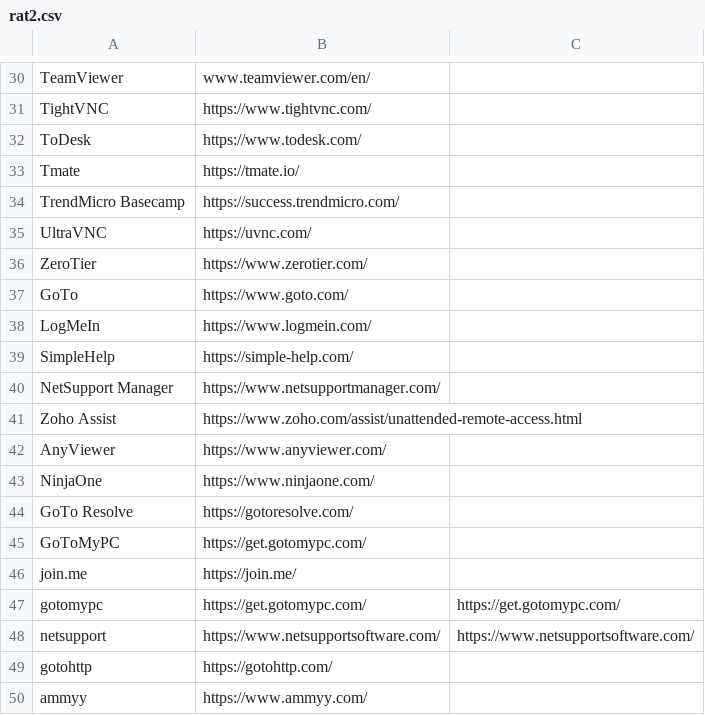
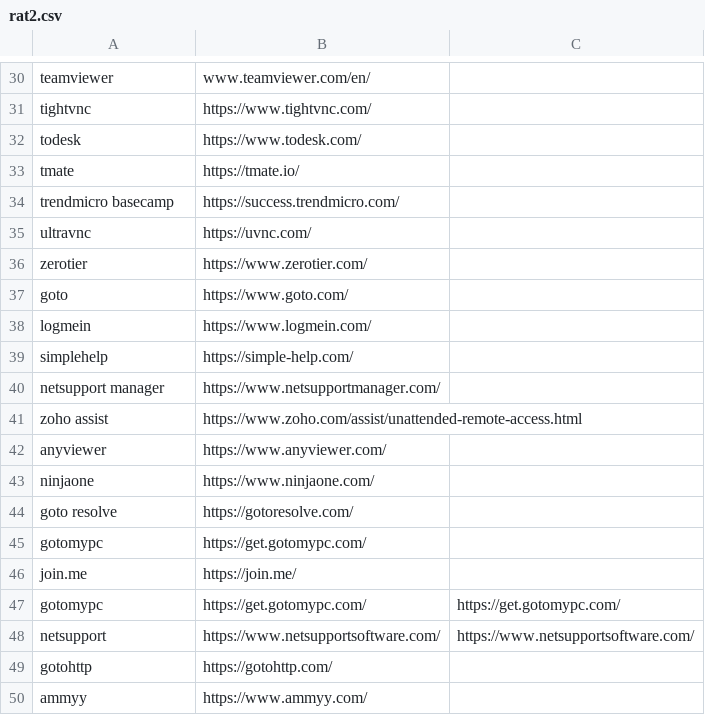
Before and after one commit to carmenba82/Carms, a CSV file: rat2.csv, drawn as a sheet; only a part is shown, gaps mark what is left out; the diff covers the shown part only; the diff names each change by its address in the sheet, - before the commit and + after, or states it on an @@ line.

```diff
--- a/rat2.csv
+++ b/rat2.csv
-A30: TeamViewer
+A30: teamviewer
-A31: TightVNC
+A31: tightvnc
-A32: ToDesk
+A32: todesk
-A33: Tmate
+A33: tmate
-A34: TrendMicro Basecamp
+A34: trendmicro basecamp
-A35: UltraVNC
+A35: ultravnc
-A36: ZeroTier
+A36: zerotier
-A37: GoTo
+A37: goto
-A38: LogMeIn
+A38: logmein
-A39: SimpleHelp
+A39: simplehelp
-A40: NetSupport Manager
+A40: netsupport manager
-A41: Zoho Assist
+A41: zoho assist
-A42: AnyViewer
+A42: anyviewer
-A43: NinjaOne
+A43: ninjaone
-A44: GoTo Resolve
+A44: goto resolve
-A45: GoToMyPC
+A45: gotomypc
```
Also changed, not shown: 28 edited cells elsewhere in this file.
